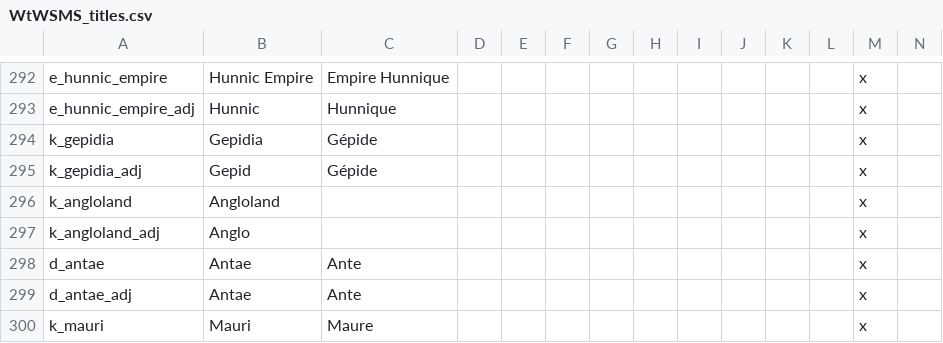
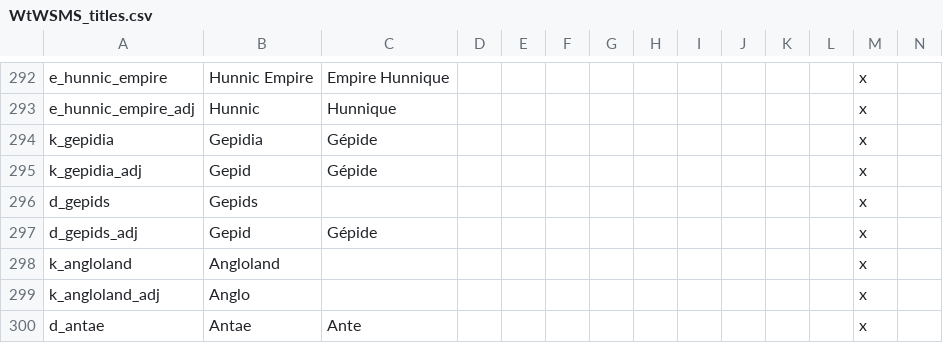
Before and after one commit to loup99/WtWSMS, a CSV file: WTWSMS/localisation/WtWSMS_titles.csv, drawn as a sheet; only a part is shown, gaps mark what is left out; the shorter side is filled out with more unchanged rows; rows hold the shown columns only; the diff names each change by its address in the sheet, - before the commit and + after, or states it on an @@ line.

```diff
--- a/WTWSMS/localisation/WtWSMS_titles.csv
+++ b/WTWSMS/localisation/WtWSMS_titles.csv
+row 296: d_gepids | Gepids |  |  |  |  |  |  |  |  |  |  | x
+row 297: d_gepids_adj | Gepid | Gépide |  |  |  |  |  |  |  |  |  | x
```
Also changed, not shown: 28 other files.
